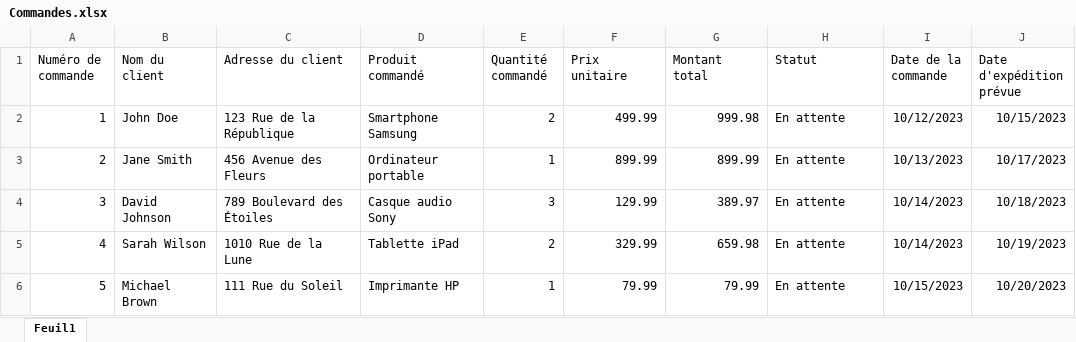
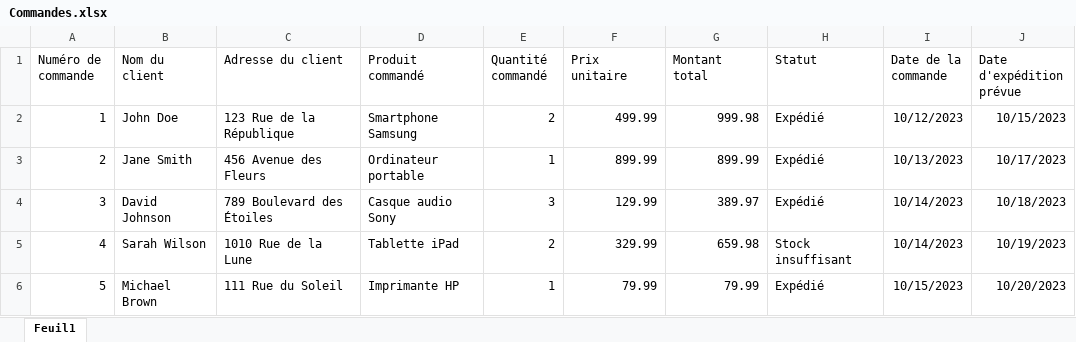
Before and after one commit to G0nni/AutomatisationGestionCommandes, an Excel workbook: Commandes.xlsx, sheet Feuil1, drawn as a sheet; values as stored, in another font and other column widths than the file's, no borders; the diff names each change by its address in the sheet, - before the commit and + after, or states it on an @@ line.

```diff
--- a/Commandes.xlsx (sheet Feuil1)
+++ b/Commandes.xlsx (sheet Feuil1)
-H2:H4 (Statut): En attente
+H2:H4 (Statut): Expédié
-H5 (Statut): En attente
+H5 (Statut): Stock insuffisant
-H6 (Statut): En attente
+H6 (Statut): Expédié
```
Also changed, not shown: Stock.xlsx, 1 other file.
